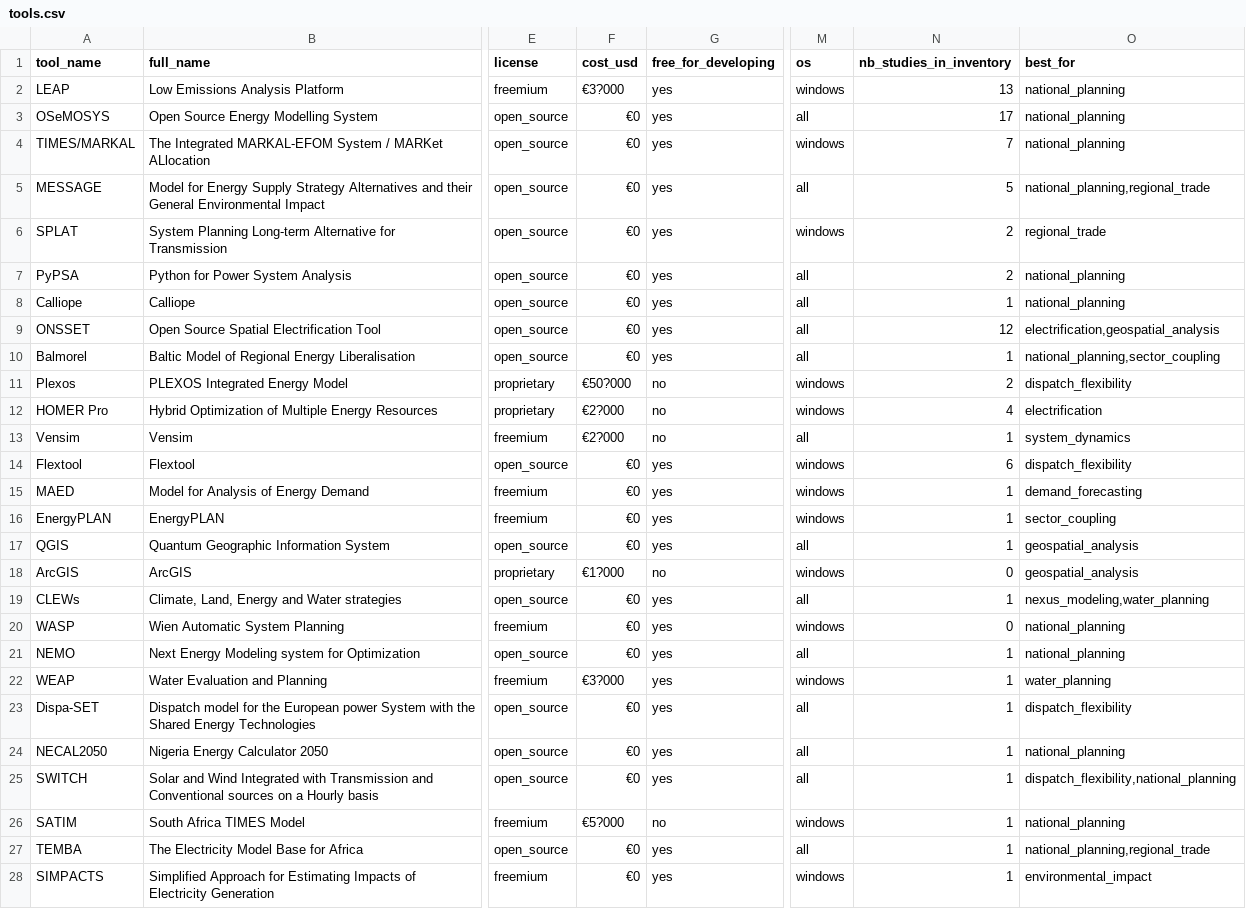
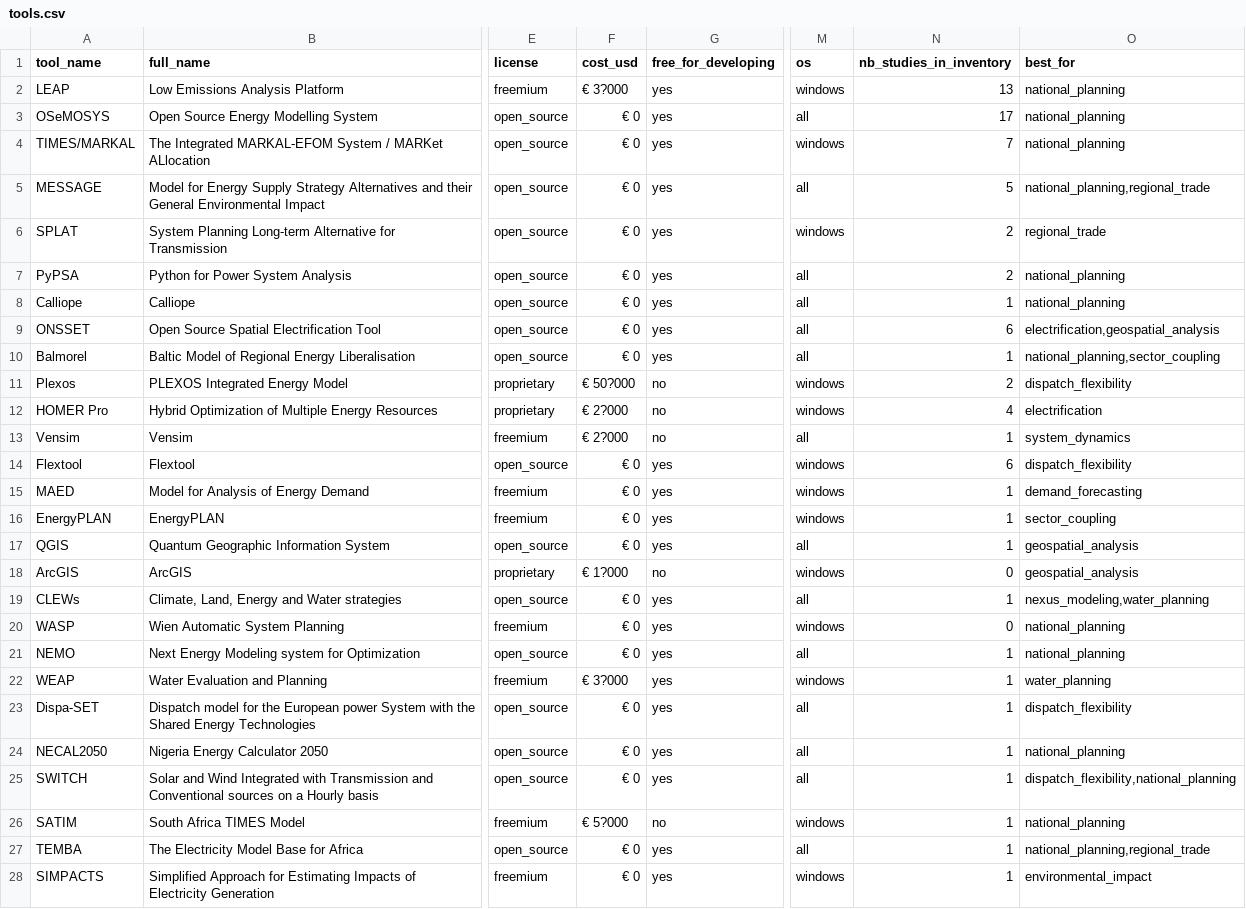
Before and after one commit to aymardino/Africa_modeling_landscape, a CSV file: data/tools.csv, drawn as a sheet; only a part is shown, gaps mark what is left out; the diff covers the shown part only; the diff names each change by its address in the sheet, - before the commit and + after, or states it on an @@ line.

```diff
--- a/data/tools.csv
+++ b/data/tools.csv
-F2 (cost_usd): €3?000
+F2 (cost_usd): € 3?000
-F3:F10 (cost_usd): €0
+F3:F10 (cost_usd): € 0
-N9 (nb_studies_in_inventory): 12
+N9 (nb_studies_in_inventory): 6
-F11 (cost_usd): €50?000
+F11 (cost_usd): € 50?000
-F12:F13 (cost_usd): €2?000
+F12:F13 (cost_usd): € 2?000
-F14:F17 (cost_usd): €0
+F14:F17 (cost_usd): € 0
-F18 (cost_usd): €1?000
+F18 (cost_usd): € 1?000
-F19:F21 (cost_usd): €0
+F19:F21 (cost_usd): € 0
-F22 (cost_usd): €3?000
+F22 (cost_usd): € 3?000
-F23:F25 (cost_usd): €0
+F23:F25 (cost_usd): € 0
-F26 (cost_usd): €5?000
+F26 (cost_usd): € 5?000
-F27:F28 (cost_usd): €0
+F27:F28 (cost_usd): € 0
```
Also changed, not shown: 1 edited cell elsewhere in this file, data/countries.csv, data/power_pools.csv, 7 other files.
